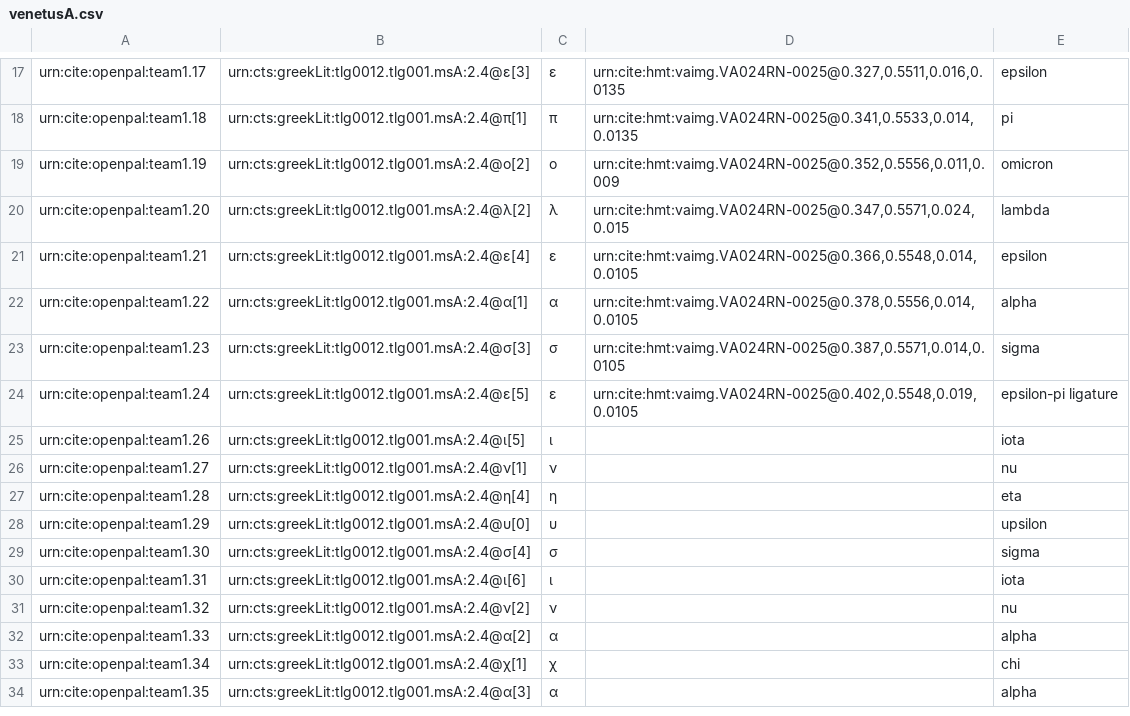
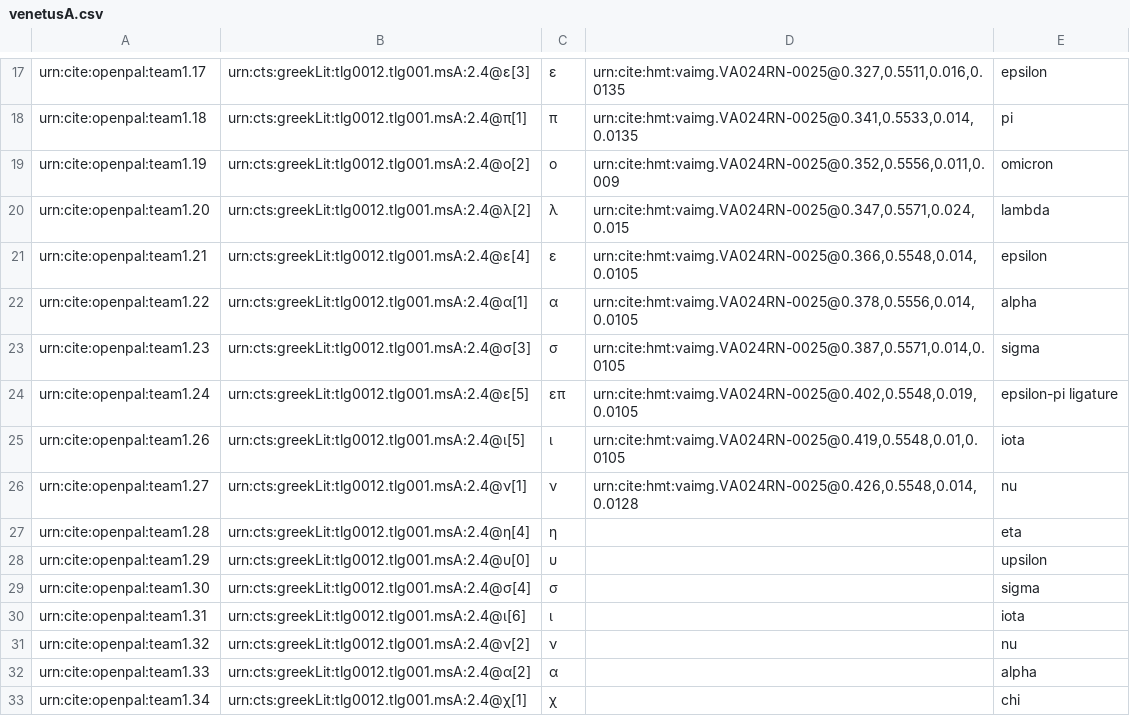
Before and after one commit to neelsmith/opdata, a CSV file: data/venetusA.csv, drawn as a sheet; only a part is shown, gaps mark what is left out; the shorter side is filled out with more unchanged rows; the diff names each change by its address in the sheet, - before the commit and + after, or states it on an @@ line.

Commit message:
Update venetusA.csv

```diff
--- a/data/venetusA.csv
+++ b/data/venetusA.csv
-C24: ε
+C24: επ
-D25: (empty)
+D25: urn:cite:hmt:vaimg.VA024RN-0025@0.419,0.5548,0.01,0.0105
-D26: (empty)
+D26: urn:cite:hmt:vaimg.VA024RN-0025@0.426,0.5548,0.014,0.0128
```
